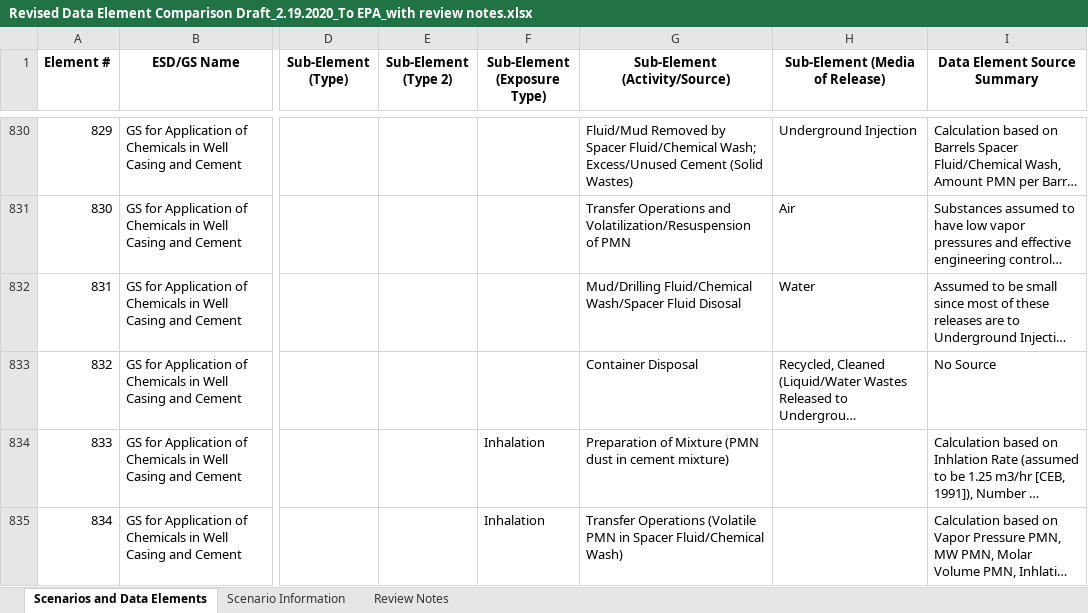
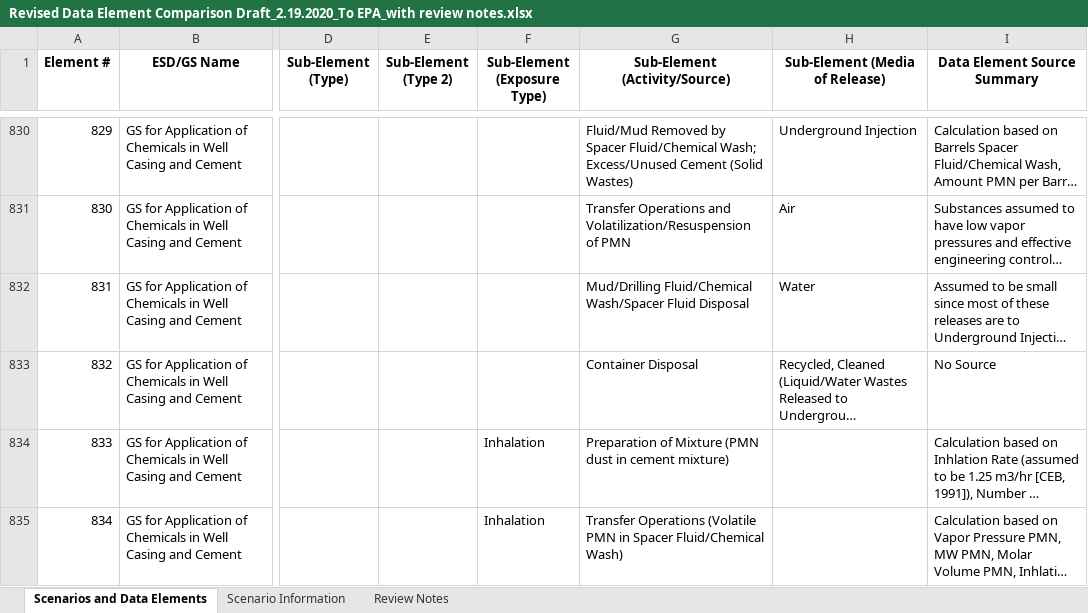
Before and after one commit to wbarret1/GenericScenarioEvaluation, an Excel workbook: GenericScenarioEvaluation/Revised Data Element Comparison Draft_2.19.2020_To EPA_with review notes.xlsx, sheet Scenarios and Data Elements, drawn as a sheet; only a part is shown, gaps mark what is left out; long unchanged cells end in …; values as stored, in another font and other column widths than the file's, no borders; the diff names each change by its address in the sheet, - before the commit and + after, or states it on an @@ line.

```diff
--- a/GenericScenarioEvaluation/Revised Data Element Comparison Draft_2.19.2020_To EPA_with review notes.xlsx (sheet Scenarios and Data Elements)
+++ b/GenericScenarioEvaluation/Revised Data Element Comparison Draft_2.19.2020_To EPA_with review notes.xlsx (sheet Scenarios and Data Elements)
-G832 (Sub-Element (Activity/Source)): …Wash/Spacer Fluid Disosal
+G832 (Sub-Element (Activity/Source)): …Wash/Spacer Fluid Disposal
```
Also changed, not shown: GenericScenarioEvaluation/output.xlsx, 7 other files.
